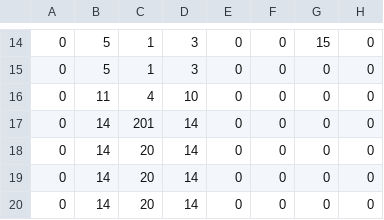
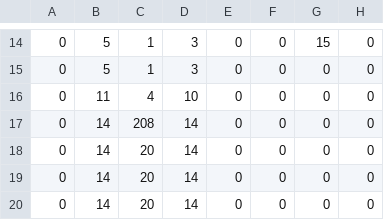
Before and after one commit to number10203/SP3, a CSV file: App/Maps/DM2213_Map_Level_04.csv, drawn as a sheet; only a part is shown, gaps mark what is left out; the diff names each change by its address in the sheet, - before the commit and + after, or states it on an @@ line.

```diff
--- a/App/Maps/DM2213_Map_Level_04.csv
+++ b/App/Maps/DM2213_Map_Level_04.csv
-C17: 201
+C17: 208
```
Also changed, not shown: App/Maps/DM2213_Map_Level_03.csv, 5 other files.
